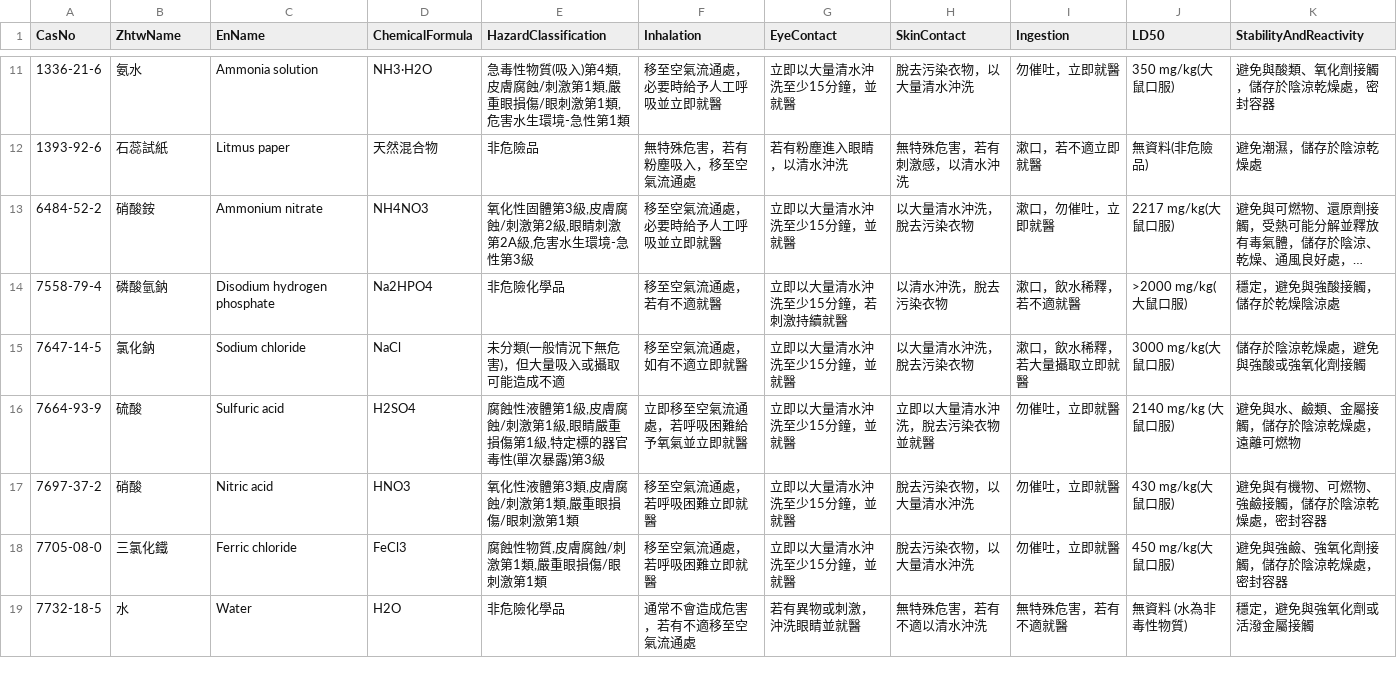
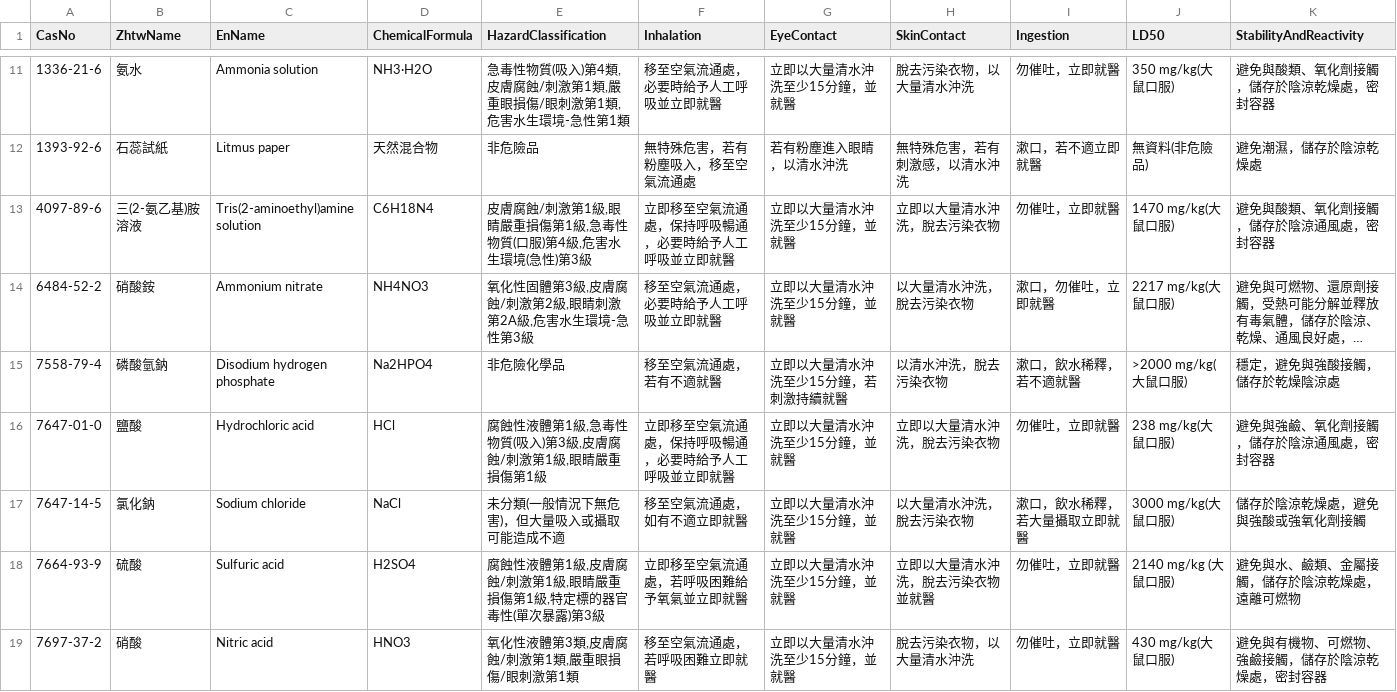
Before and after one commit to linlin0417/FieldAtlasForCsv, a CSV file: data/csv/SDS.csv, drawn as a sheet; only a part is shown, gaps mark what is left out; the shorter side is filled out with more unchanged rows; long unchanged cells end in …; the diff names each change by its address in the sheet, - before the commit and + after, or states it on an @@ line.

```diff
--- a/data/csv/SDS.csv
+++ b/data/csv/SDS.csv
+row 13: 4097-89-6 | 三(2-氨乙基)胺溶液 | Tris(2-aminoethyl)amine solution | C6H18N4 | 皮膚腐蝕/刺激第1級,眼睛嚴重損傷第1級,急毒性物質(口服)第4級,危害水生環境(急性)第3級 | 立即移至空氣流通處，保持呼吸暢通，必要時給予人工呼吸並立即就醫 | 立即以大量清水沖洗至少15分鐘，並就醫 | 立即以大量清水沖洗，脫去污染衣物 | 勿催吐，立即就醫 | 1470 mg/kg(大鼠口服) | 避免與酸類、氧化劑接觸，儲存於陰涼通風處，密封容器
+row 16: 7647-01-0 | 鹽酸 | Hydrochloric acid | HCl | 腐蝕性液體第1級,急毒性物質(吸入)第3級,皮膚腐蝕/刺激第1級,眼睛嚴重損傷第1級 | 立即移至空氣流通處，保持呼吸暢通，必要時給予人工呼吸並立即就醫 | 立即以大量清水沖洗至少15分鐘，並就醫 | 立即以大量清水沖洗，脫去污染衣物 | 勿催吐，立即就醫 | 238 mg/kg(大鼠口服) | 避免與強鹼、氧化劑接觸，儲存於陰涼通風處，密封容器
```
Also changed, not shown: 4 other files.
